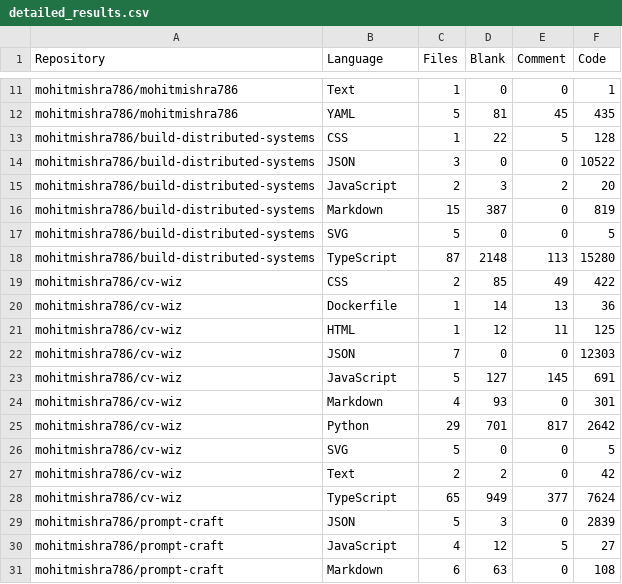
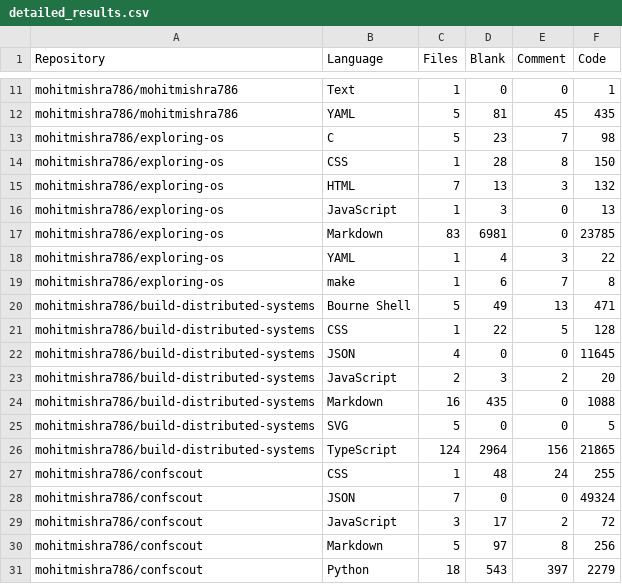
Before and after one commit to mohitmishra786/mohitmishra786, a CSV file: loc_results/detailed_results.csv, drawn as a sheet; only a part is shown, gaps mark what is left out; the shorter side is filled out with more unchanged rows; the diff covers the shown part only.

```diff
--- a/loc_results/detailed_results.csv
+++ b/loc_results/detailed_results.csv
@@ -12,7 +12,20 @@ mohitmishra786/mohitmishra786,Text,1,0,0,1
 mohitmishra786/mohitmishra786,YAML,5,81,45,435
+mohitmishra786/exploring-os,C,5,23,7,98
+mohitmishra786/exploring-os,CSS,1,28,8,150
+mohitmishra786/exploring-os,HTML,7,13,3,132
+mohitmishra786/exploring-os,JavaScript,1,3,0,13
+mohitmishra786/exploring-os,Markdown,83,6981,0,23785
+mohitmishra786/exploring-os,YAML,1,4,3,22
+mohitmishra786/exploring-os,make,1,6,7,8
+mohitmishra786/build-distributed-systems,Bourne Shell,5,49,13,471
 mohitmishra786/build-distributed-systems,CSS,1,22,5,128
-mohitmishra786/build-distributed-systems,JSON,3,0,0,10522
+mohitmishra786/build-distributed-systems,JSON,4,0,0,11645
 mohitmishra786/build-distributed-systems,JavaScript,2,3,2,20
-mohitmishra786/build-distributed-systems,Markdown,15,387,0,819
+mohitmishra786/build-distributed-systems,Markdown,16,435,0,1088
 mohitmishra786/build-distributed-systems,SVG,5,0,0,5
-mohitmishra786/build-distributed-systems,TypeScript,87,2148,113,15280
+mohitmishra786/build-distributed-systems,TypeScript,124,2964,156,21865
+mohitmishra786/confscout,CSS,1,48,24,255
+mohitmishra786/confscout,JSON,7,0,0,49324
+mohitmishra786/confscout,JavaScript,3,17,2,72
+mohitmishra786/confscout,Markdown,5,97,8,256
+mohitmishra786/confscout,Python,18,543,397,2279
```
Also changed, not shown: 2 added rows, 4 removed rows and 17 moved rows elsewhere in this file, loc_results/language_summary.csv, loc_results/repo_summary.csv, 4 other files.
